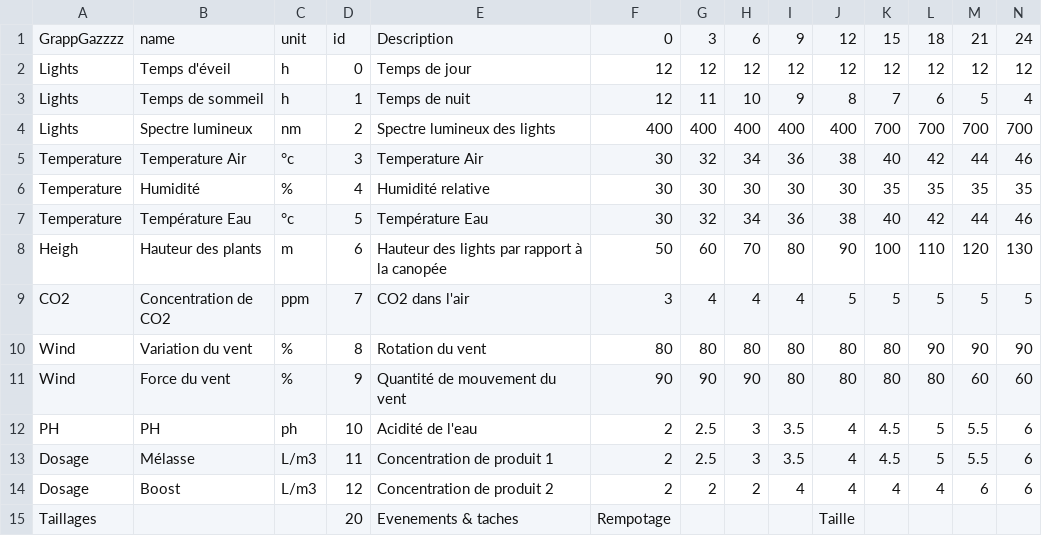
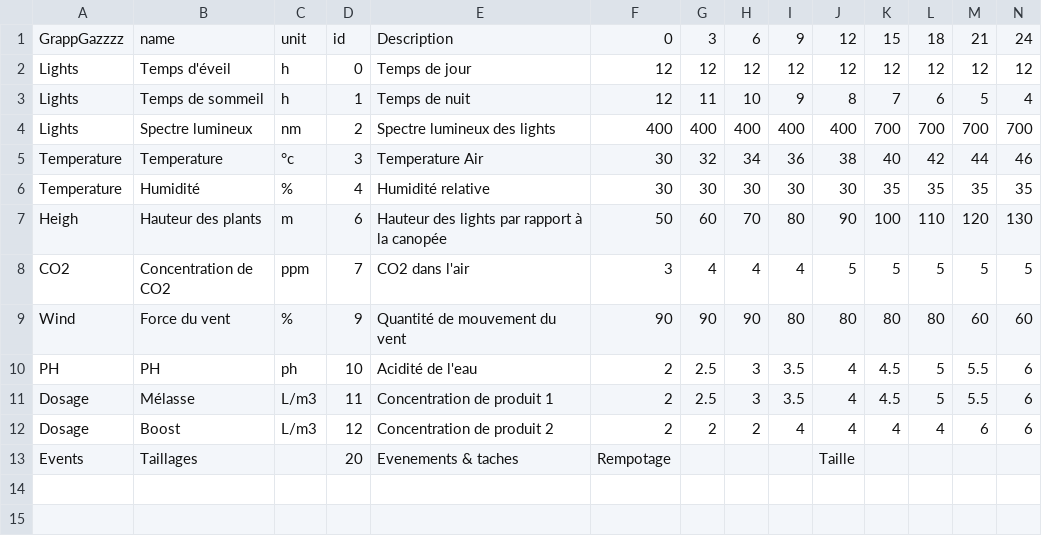
Before and after one commit to BernardBisous/Caramels, a CSV file: lib/Config.csv, drawn as a sheet; only a part is shown; removed rows and columns are numbered as before the commit, all else as after; rows hold the shown columns only; the diff names each change by its address in the sheet, - before the commit and + after, or states it on an @@ line.

```diff
--- a/lib/Config.csv
+++ b/lib/Config.csv
-B5: Temperature Air
+B5: Temperature
-row 7: Temperature | Température Eau | °c | 5 | Température Eau | 30 | 32 | 34 | 36 | 38 | 40 | 42 | 44 | 46
-row 10: Wind | Variation du vent | % | 8 | Rotation du vent | 80 | 80 | 80 | 80 | 80 | 80 | 90 | 90 | 90
-A13: Taillages
+A13: Events
-B13: (empty)
+B13: Taillages
```
Also changed, not shown: 21 other files.
